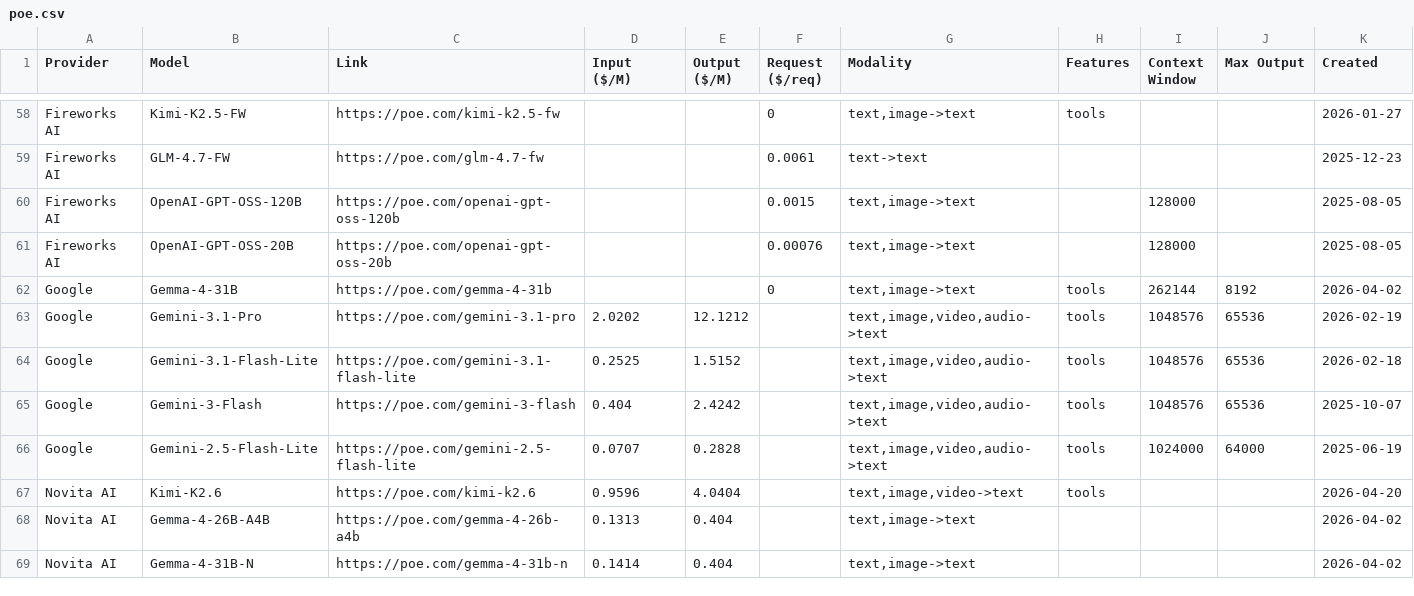
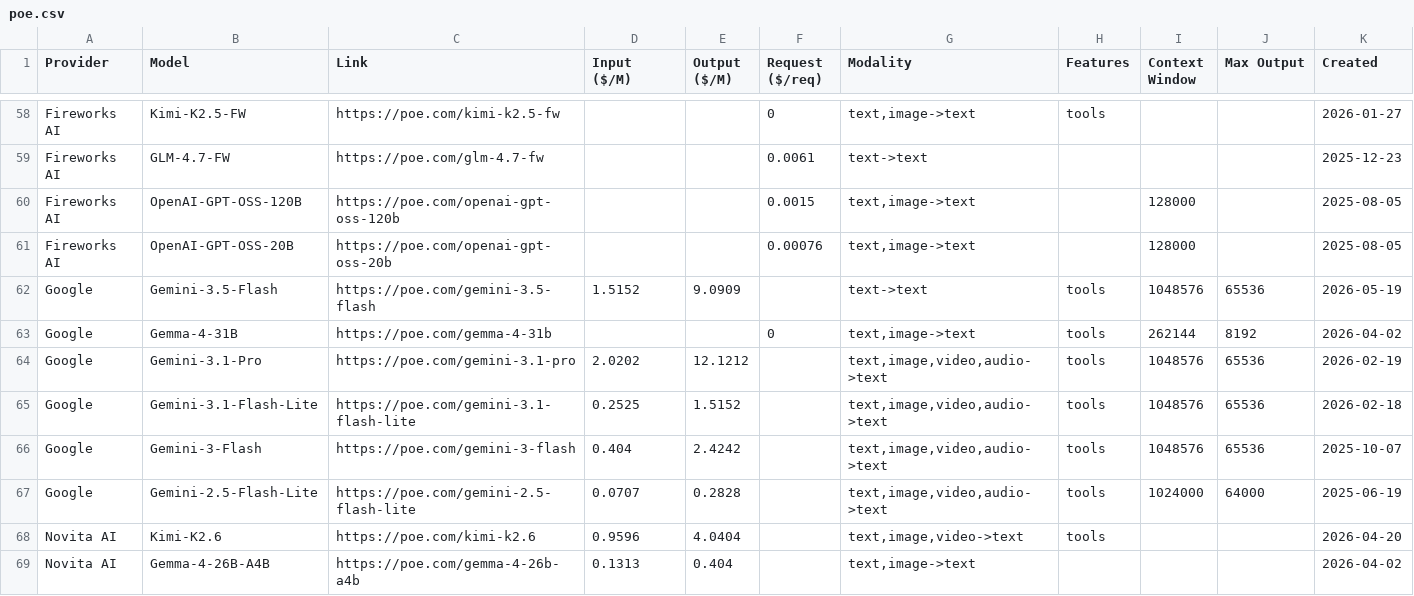
Before and after one commit to hezhizhen/tables-in-markdown, a CSV file: data/poe.csv, drawn as a sheet; only a part is shown, gaps mark what is left out; the shorter side is filled out with more unchanged rows.

```diff
--- a/data/poe.csv
+++ b/data/poe.csv
@@ -61,2 +61,3 @@ Fireworks AI,OpenAI-GPT-OSS-120B,https://poe.com/openai-gpt-oss-120b,,,0.0015,"t
 Fireworks AI,OpenAI-GPT-OSS-20B,https://poe.com/openai-gpt-oss-20b,,,0.00076,"text,image->text",,128000,,2025-08-05
+Google,Gemini-3.5-Flash,https://poe.com/gemini-3.5-flash,1.5152,9.0909,,text->text,tools,1048576,65536,2026-05-19
 Google,Gemma-4-31B,https://poe.com/gemma-4-31b,,,0,"text,image->text",tools,262144,8192,2026-04-02
```
